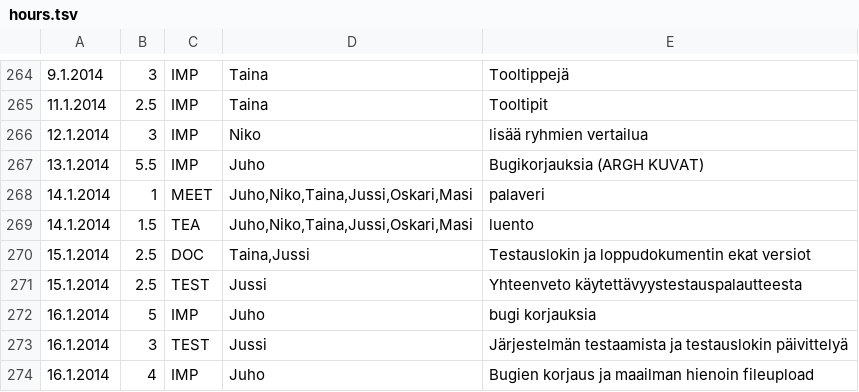
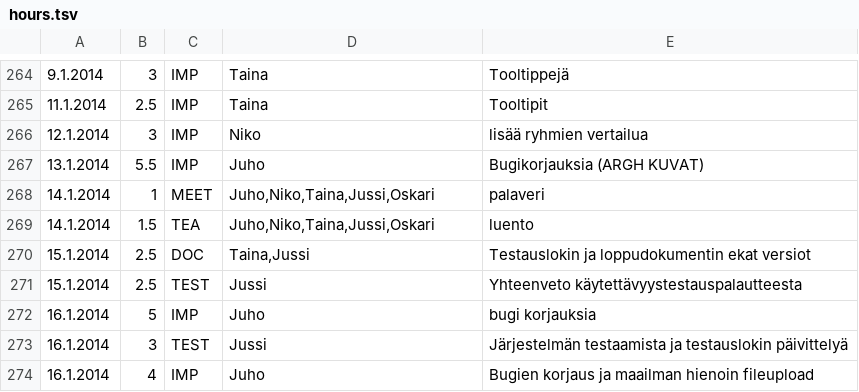
Before and after one commit to Deraen/skillproject, a TSV file: hours.tsv, drawn as a sheet; only a part is shown, gaps mark what is left out.

Commit message:
Update hours.tsv

```diff
--- a/hours.tsv
+++ b/hours.tsv
@@ -267,4 +267,4 @@
 13.1.2014	5.5	IMP	Juho	Bugikorjauksia (ARGH KUVAT)
-14.1.2014	1	MEET	Juho,Niko,Taina,Jussi,Oskari,Masi	palaveri
-14.1.2014	1.5	TEA	Juho,Niko,Taina,Jussi,Oskari,Masi	luento
+14.1.2014	1	MEET	Juho,Niko,Taina,Jussi,Oskari	palaveri
+14.1.2014	1.5	TEA	Juho,Niko,Taina,Jussi,Oskari	luento
 15.1.2014	2.5	DOC	Taina,Jussi	Testauslokin ja loppudokumentin ekat versiot
```
